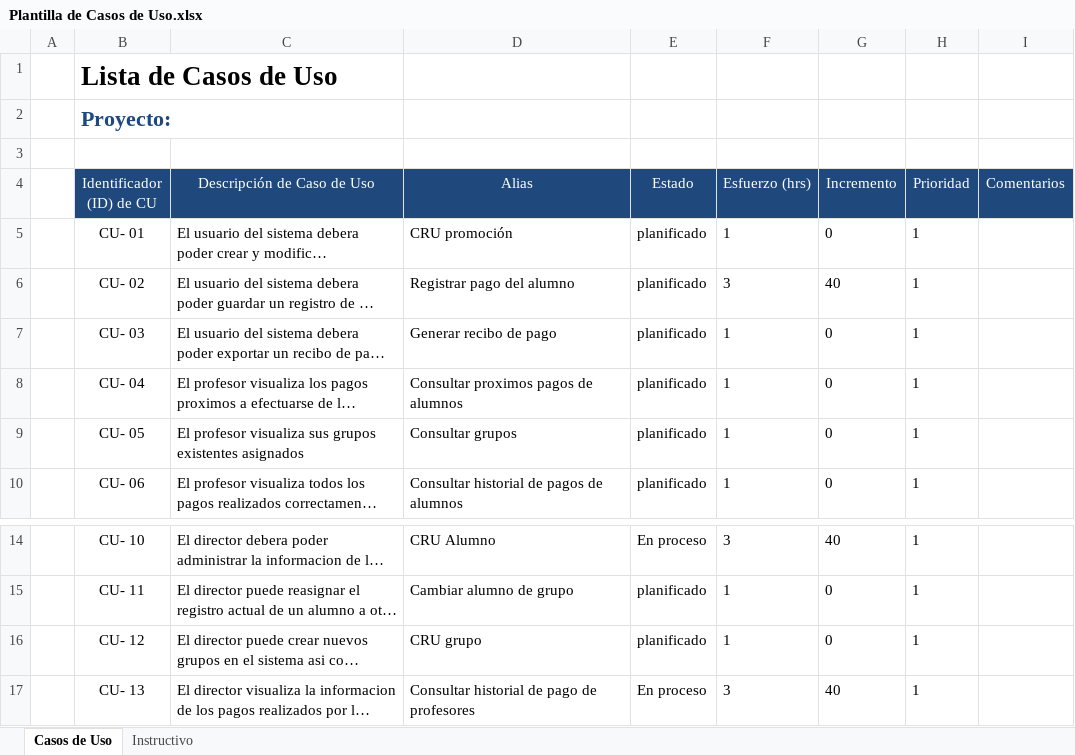
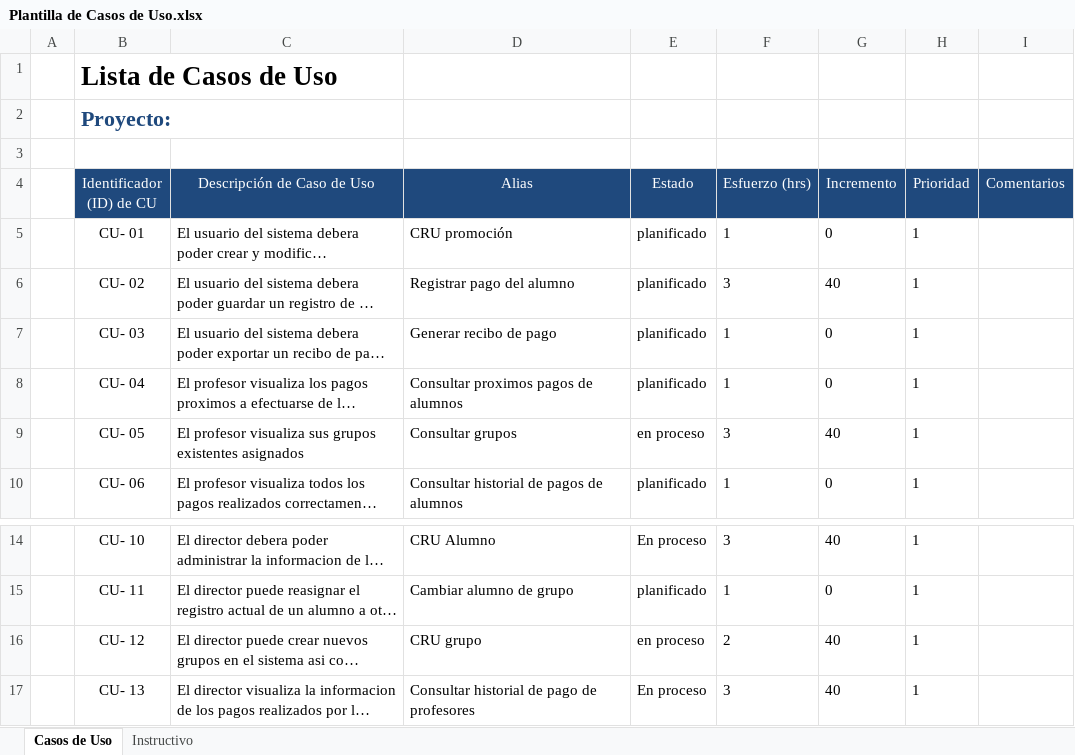
Before and after one commit to Senzho/DesarrolloSoftwareISO, an Excel workbook: Plantillas/Plantilla de Casos de Uso.xlsx, sheet Casos de Uso, drawn as a sheet; only a part is shown, gaps mark what is left out; long unchanged cells end in …; values as stored, in another font and other column widths than the file's, no borders; the diff names each change by its address in the sheet, - before the commit and + after, or states it on an @@ line.

```diff
--- a/Plantillas/Plantilla de Casos de Uso.xlsx (sheet Casos de Uso)
+++ b/Plantillas/Plantilla de Casos de Uso.xlsx (sheet Casos de Uso)
-E9 (Estado): planificado
+E9 (Estado): en proceso
-F9 (Esfuerzo (hrs)): 1
+F9 (Esfuerzo (hrs)): 3
-G9 (Incremento): 0
+G9 (Incremento): 40
-E16 (Estado): planificado
+E16 (Estado): en proceso
-F16 (Esfuerzo (hrs)): 1
+F16 (Esfuerzo (hrs)): 2
-G16 (Incremento): 0
+G16 (Incremento): 40
```
Also changed, not shown: Plantillas/Plantilla Lista de Tareas de la 4ta Iteración.xlsx, 9 other files.
